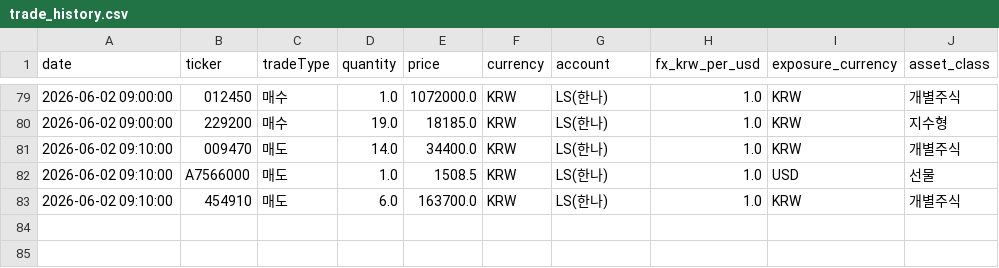
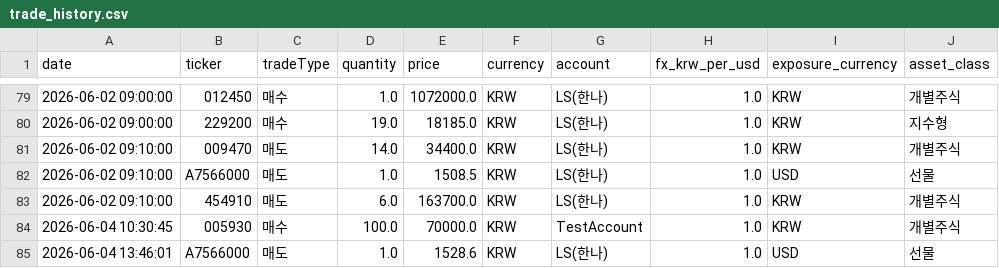
Before and after one commit to jeonghnpark/StockTrader, a CSV file: data/trade_history.csv, drawn as a sheet; only a part is shown, gaps mark what is left out; the diff names each change by its address in the sheet, - before the commit and + after, or states it on an @@ line.

```diff
--- a/data/trade_history.csv
+++ b/data/trade_history.csv
+row 84: 2026-06-04 10:30:45 | 005930 | 매수 | 100.0 | 70000.0 | KRW | TestAccount | 1.0 | KRW | 개별주식
+row 85: 2026-06-04 13:46:01 | A7566000 | 매도 | 1.0 | 1528.6 | KRW | LS(한나) | 1.0 | USD | 선물
```
Also changed, not shown: 4 other files.
